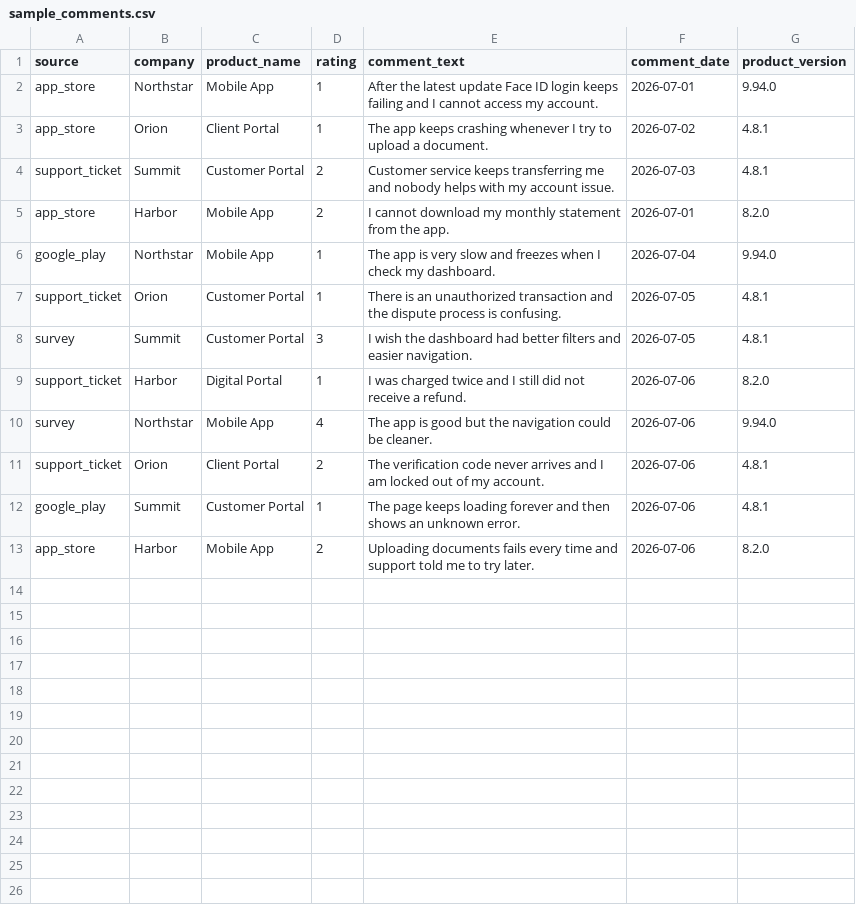
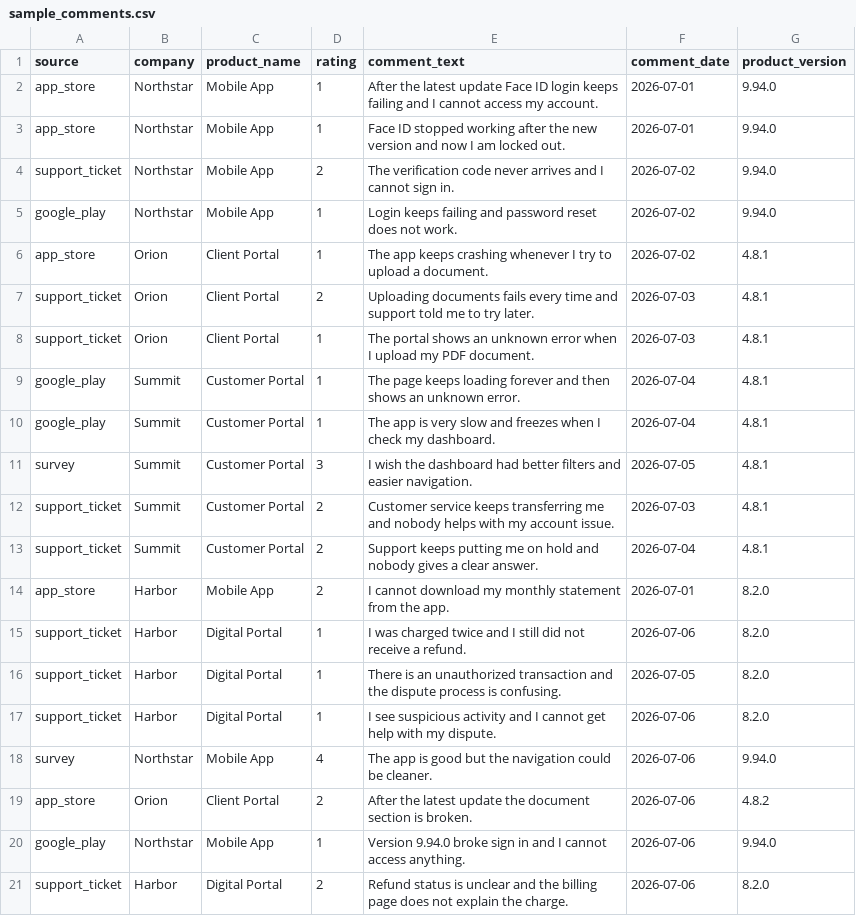
Before and after one commit to anudeeppasala/pulserisk-ai, a CSV file: backend/app/data/sample_comments.csv, drawn as a sheet.

```diff
--- a/backend/app/data/sample_comments.csv
+++ b/backend/app/data/sample_comments.csv
@@ -2,12 +2,20 @@ source,company,product_name,rating,comment_text,comment_date,product_version
 app_store,Northstar,Mobile App,1,"After the latest update Face ID login keeps failing and I cannot access my account.",2026-07-01,9.94.0
+app_store,Northstar,Mobile App,1,"Face ID stopped working after the new version and now I am locked out.",2026-07-01,9.94.0
+support_ticket,Northstar,Mobile App,2,"The verification code never arrives and I cannot sign in.",2026-07-02,9.94.0
+google_play,Northstar,Mobile App,1,"Login keeps failing and password reset does not work.",2026-07-02,9.94.0
 app_store,Orion,Client Portal,1,"The app keeps crashing whenever I try to upload a document.",2026-07-02,4.8.1
+support_ticket,Orion,Client Portal,2,"Uploading documents fails every time and support told me to try later.",2026-07-03,4.8.1
+support_ticket,Orion,Client Portal,1,"The portal shows an unknown error when I upload my PDF document.",2026-07-03,4.8.1
+google_play,Summit,Customer Portal,1,"The page keeps loading forever and then shows an unknown error.",2026-07-04,4.8.1
+google_play,Summit,Customer Portal,1,"The app is very slow and freezes when I check my dashboard.",2026-07-04,4.8.1
+survey,Summit,Customer Portal,3,"I wish the dashboard had better filters and easier navigation.",2026-07-05,4.8.1
 support_ticket,Summit,Customer Portal,2,"Customer service keeps transferring me and nobody helps with my account issue.",2026-07-03,4.8.1
+support_ticket,Summit,Customer Portal,2,"Support keeps putting me on hold and nobody gives a clear answer.",2026-07-04,4.8.1
 app_store,Harbor,Mobile App,2,"I cannot download my monthly statement from the app.",2026-07-01,8.2.0
-google_play,Northstar,Mobile App,1,"The app is very slow and freezes when I check my dashboard.",2026-07-04,9.94.0
-support_ticket,Orion,Customer Portal,1,"There is an unauthorized transaction and the dispute process is confusing.",2026-07-05,4.8.1
-survey,Summit,Customer Portal,3,"I wish the dashboard had better filters and easier navigation.",2026-07-05,4.8.1
 support_ticket,Harbor,Digital Portal,1,"I was charged twice and I still did not receive a refund.",2026-07-06,8.2.0
+support_ticket,Harbor,Digital Portal,1,"There is an unauthorized transaction and the dispute process is confusing.",2026-07-05,8.2.0
+support_ticket,Harbor,Digital Portal,1,"I see suspicious activity and I cannot get help with my dispute.",2026-07-06,8.2.0
 survey,Northstar,Mobile App,4,"The app is good but the navigation could be cleaner.",2026-07-06,9.94.0
-support_ticket,Orion,Client Portal,2,"The verification code never arrives and I am locked out of my account.",2026-07-06,4.8.1
-google_play,Summit,Customer Portal,1,"The page keeps loading forever and then shows an unknown error.",2026-07-06,4.8.1
-app_store,Harbor,Mobile App,2,"Uploading documents fails every time and support told me to try later.",2026-07-06,8.2.0
+app_store,Orion,Client Portal,2,"After the latest update the document section is broken.",2026-07-06,4.8.2
+google_play,Northstar,Mobile App,1,"Version 9.94.0 broke sign in and I cannot access anything.",2026-07-06,9.94.0
+support_ticket,Harbor,Digital Portal,2,"Refund status is unclear and the billing page does not explain the charge.",2026-07-06,8.2.0
```
Also changed, not shown: 10 other files.
